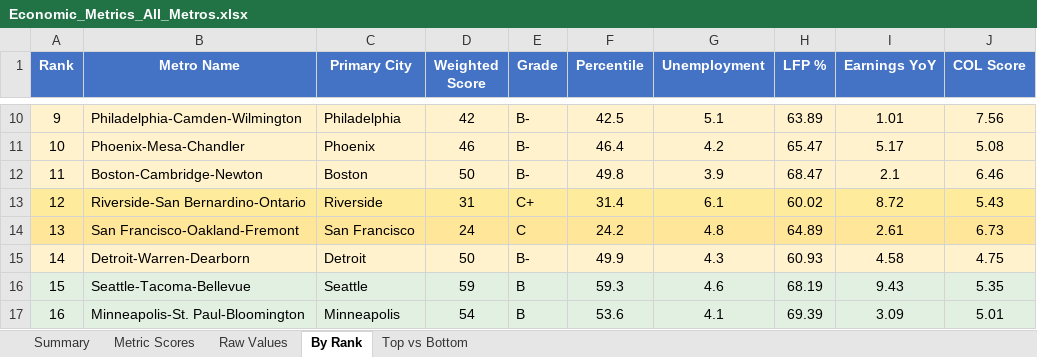
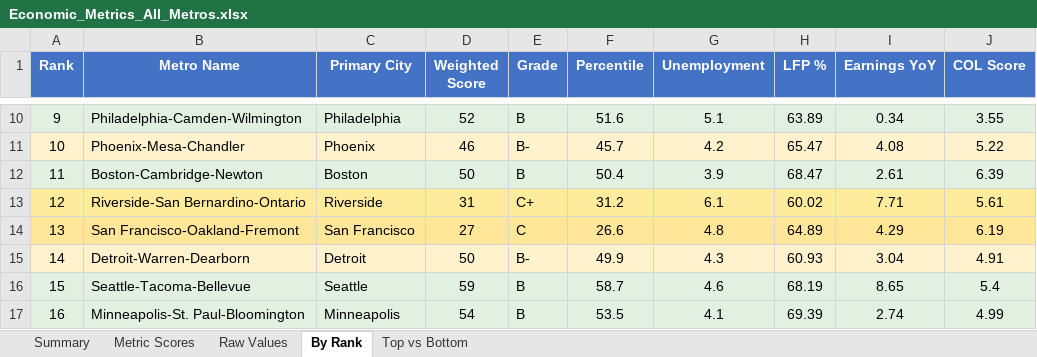
Before and after one commit to danielwipert/city.economic.health, an Excel workbook: Economic_Metrics_All_Metros.xlsx, sheet By Rank, drawn as a sheet; only a part is shown, gaps mark what is left out; values as stored, in another font and other column widths than the file's, no borders; the diff covers the shown part only; the diff names each change by its address in the sheet, - before the commit and + after, or states it on an @@ line.

```diff
--- a/Economic_Metrics_All_Metros.xlsx (sheet By Rank)
+++ b/Economic_Metrics_All_Metros.xlsx (sheet By Rank)
-A10:J10 fill: #FFF2CC
+A10:J10 fill: #E2F0E1
-D10 (Weighted Score): 42
+D10 (Weighted Score): 52
-E10 (Grade): B-
+E10 (Grade): B
-F10 (Percentile): 42.5
+F10 (Percentile): 51.6
-I10 (Earnings YoY): 1.01
+I10 (Earnings YoY): 0.34
-J10 (COL Score): 7.56
+J10 (COL Score): 3.55
-F11 (Percentile): 46.4
+F11 (Percentile): 45.7
-I11 (Earnings YoY): 5.17
+I11 (Earnings YoY): 4.08
-J11 (COL Score): 5.08
+J11 (COL Score): 5.22
-A12:J12 fill: #FFF2CC
+A12:J12 fill: #E2F0E1
-E12 (Grade): B-
+E12 (Grade): B
-F12 (Percentile): 49.8
+F12 (Percentile): 50.4
-I12 (Earnings YoY): 2.1
+I12 (Earnings YoY): 2.61
-J12 (COL Score): 6.46
+J12 (COL Score): 6.39
-F13 (Percentile): 31.4
+F13 (Percentile): 31.2
-I13 (Earnings YoY): 8.72
+I13 (Earnings YoY): 7.71
-J13 (COL Score): 5.43
+J13 (COL Score): 5.61
-D14 (Weighted Score): 24
+D14 (Weighted Score): 27
-F14 (Percentile): 24.2
+F14 (Percentile): 26.6
-I14 (Earnings YoY): 2.61
+I14 (Earnings YoY): 4.29
-J14 (COL Score): 6.73
+J14 (COL Score): 6.19
-I15 (Earnings YoY): 4.58
+I15 (Earnings YoY): 3.04
-J15 (COL Score): 4.75
+J15 (COL Score): 4.91
-F16 (Percentile): 59.3
+F16 (Percentile): 58.7
-I16 (Earnings YoY): 9.43
+I16 (Earnings YoY): 8.65
-J16 (COL Score): 5.35
+J16 (COL Score): 5.4
-F17 (Percentile): 53.6
+F17 (Percentile): 53.5
-I17 (Earnings YoY): 3.09
+I17 (Earnings YoY): 2.74
-J17 (COL Score): 5.01
+J17 (COL Score): 4.99
```
Also changed, not shown: 167 edited cells and cell formats elsewhere in this sheet, sheet Raw Values, sheet Metric Scores, sheet Summary, sheet Top vs Bottom, 54 other files.
